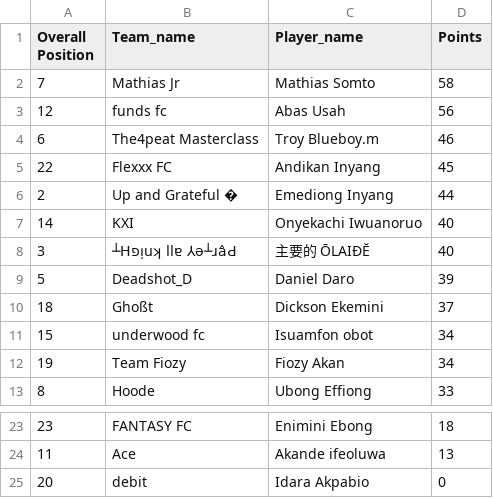
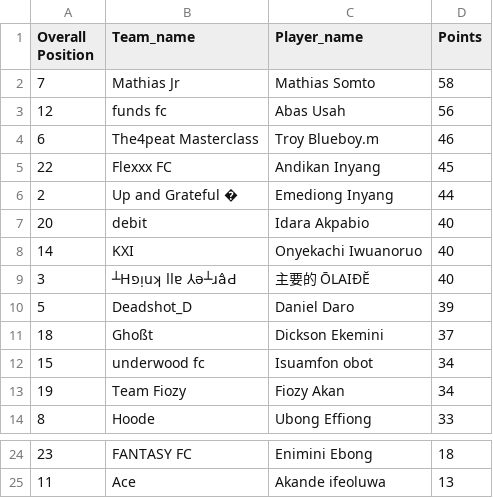
Before and after one commit to Coachsteveee/fpl, a CSV file: fpl_standings.csv, drawn as a sheet; only a part is shown, gaps mark what is left out.

Commit message:
Update FPL standings 2025-01-19 16:11:07

```diff
--- a/fpl_standings.csv
+++ b/fpl_standings.csv
@@ -6,2 +6,3 @@ Overall Position,Team_name,Player_name,Points
 2,Up and Grateful �,Emediong Inyang,44
+20,debit,Idara Akpabio,40
 14,KXI,Onyekachi Iwuanoruo,40
@@ -24,2 +25 @@ Overall Position,Team_name,Player_name,Points
 11,Ace,Akande ifeoluwa,13
-20,debit,Idara Akpabio,0
```
